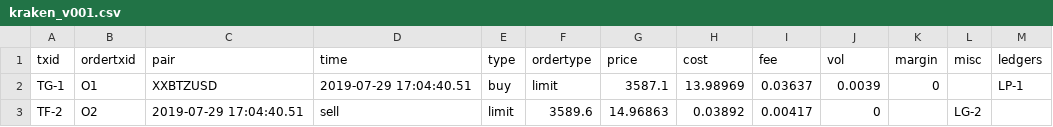
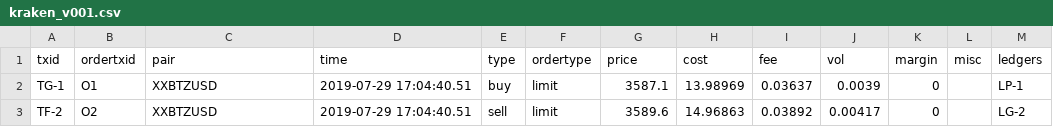
Before and after one commit to everytrade-io/everytrade-plugins, a CSV file: parser-files/kraken_v001.csv, drawn as a sheet.

Commit message:
ET-919 Kraken CSV parser extension - new file header - generalized pairs (prefix X and Z)

```diff
--- a/parser-files/kraken_v001.csv
+++ b/parser-files/kraken_v001.csv
@@ -2,2 +2,2 @@ txid,ordertxid,pair,time,type,ordertype,price,cost,fee,vol,margin,misc,ledgers
 TG-1,O1,XXBTZUSD,2019-07-29 17:04:40.51,buy,limit,3587.1,13.98969,0.03637,0.0039,0,,"LP-1"
-TF-2,O2,2019-07-29 17:04:40.51,sell,limit,3589.6,14.96863,0.03892,0.00417,0,,"LG-2"
+TF-2,O2,XXBTZUSD,2019-07-29 17:04:40.51,sell,limit,3589.6,14.96863,0.03892,0.00417,0,,"LG-2"
```
Also changed, not shown: 10 other files.
